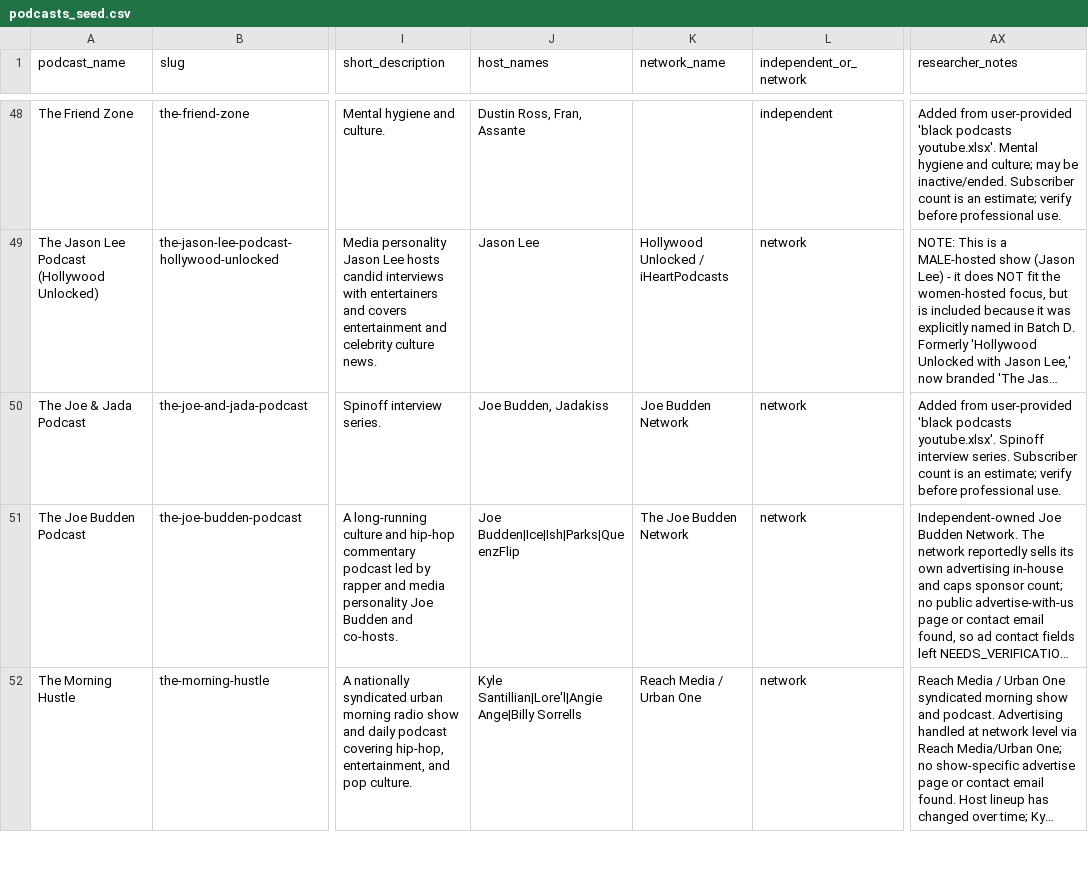
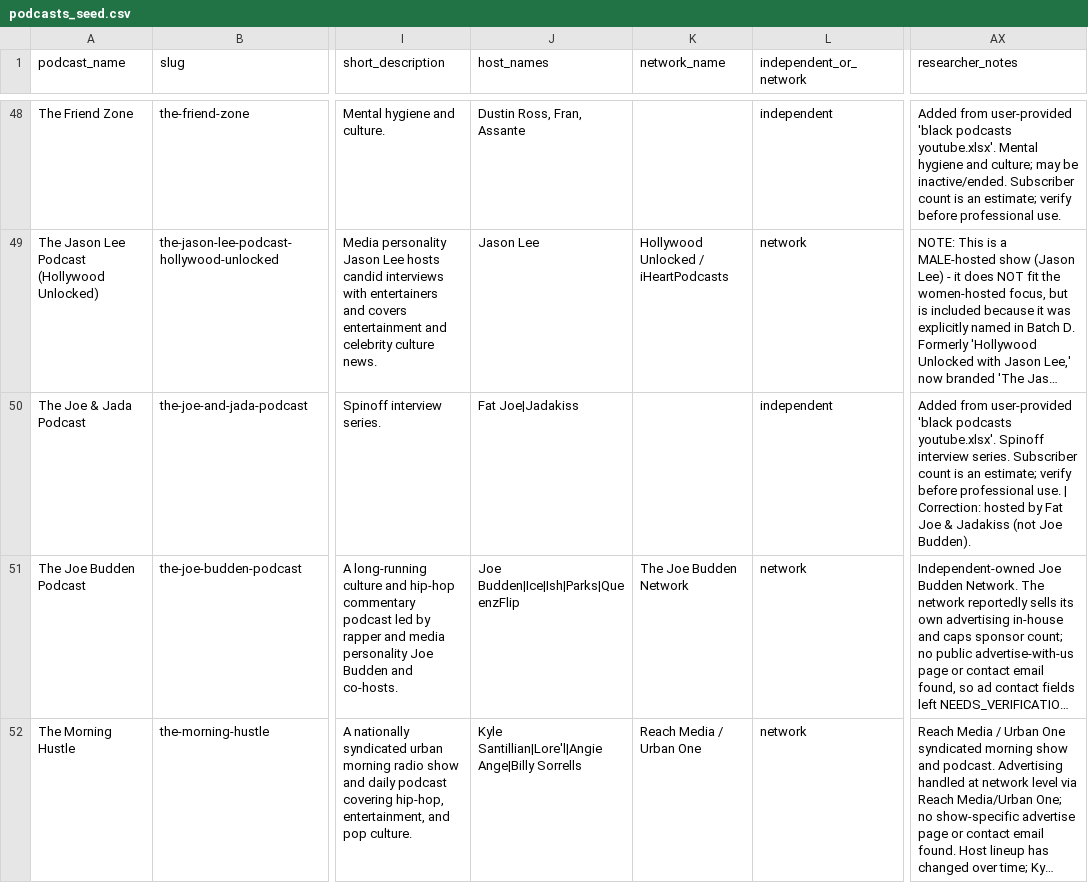
Before and after one commit to branderboy/runtheplay, a CSV file: data/seed/podcasts_seed.csv, drawn as a sheet; only a part is shown, gaps mark what is left out; long unchanged cells end in …; the diff names each change by its address in the sheet, - before the commit and + after, or states it on an @@ line.

```diff
--- a/data/seed/podcasts_seed.csv
+++ b/data/seed/podcasts_seed.csv
-J50 (host_names): Joe Budden, Jadakiss
+J50 (host_names): Fat Joe|Jadakiss
-K50 (network_name): Joe Budden Network
+K50 (network_name): (empty)
-L50 (independent_or_network): network
+L50 (independent_or_network): independent
-AX50 (researcher_notes): …professional use.
+AX50 (researcher_notes): …professional use. | Correction: hosted by Fat Joe & Jadakiss (not Joe Budden).
```
Also changed, not shown: 1 other file.
